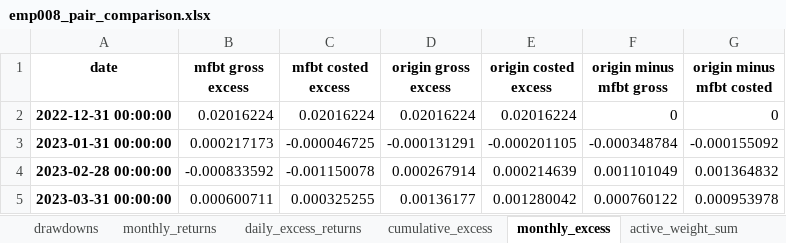
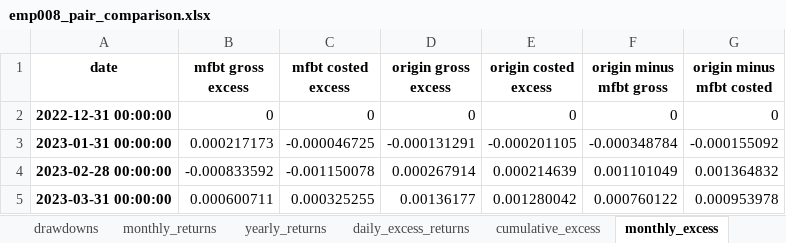
Before and after one commit to bokyoung96/shquants, an Excel workbook: results/emp008_runs/mfbt_vs_origin_emp008/emp008_pair_comparison.xlsx, sheet monthly_excess, drawn as a sheet; only a part is shown; values as stored, in another font and other column widths than the file's, no borders; the diff names each change by its address in the sheet, - before the commit and + after, or states it on an @@ line.

```diff
--- a/results/emp008_runs/mfbt_vs_origin_emp008/emp008_pair_comparison.xlsx (sheet monthly_excess)
+++ b/results/emp008_runs/mfbt_vs_origin_emp008/emp008_pair_comparison.xlsx (sheet monthly_excess)
+sheet tab: yearly_returns
-B2 (mfbt gross excess): 0.02016224
+B2 (mfbt gross excess): 0
-C2 (mfbt costed excess): 0.02016224
+C2 (mfbt costed excess): 0
-D2 (origin gross excess): 0.02016224
+D2 (origin gross excess): 0
-E2 (origin costed excess): 0.02016224
+E2 (origin costed excess): 0
```
Also changed, not shown: sheet cumulative_excess, sheet cumulative_returns, sheet excess_summary_bps, sheet excess_metrics, sheet performance_metrics, sheet daily_excess_returns, 2 more sheets, other sheet tabs, 9 other files.
